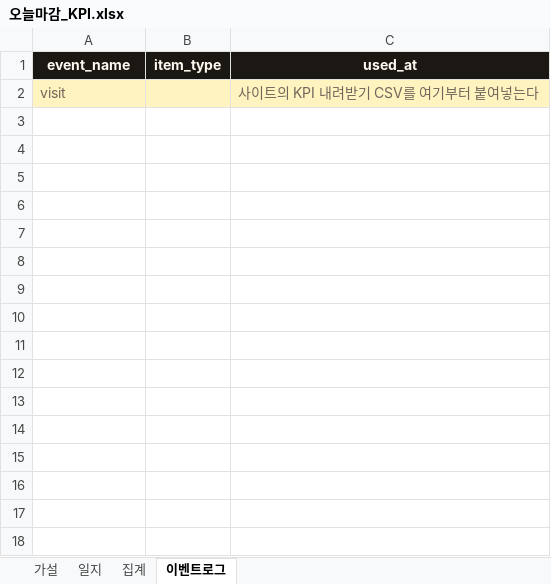
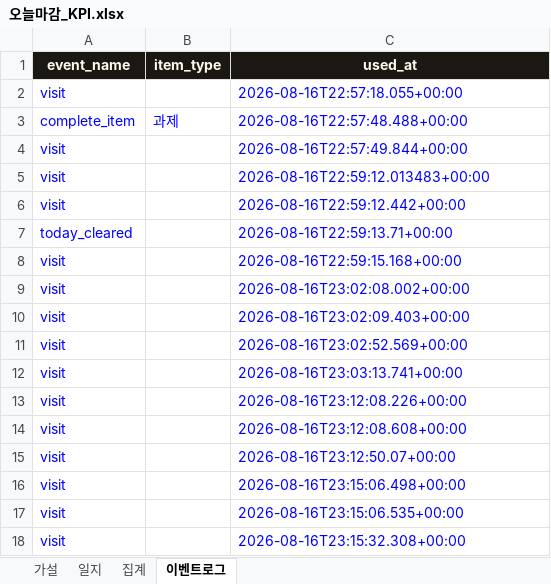
Before and after one commit to orange020221-dot/oneulmagam, an Excel workbook: 오늘마감_KPI.xlsx, sheet 이벤트로그, drawn as a sheet; values as stored, in another font and other column widths than the file's, no borders; the diff names each change by its address in the sheet, - before the commit and + after, or states it on an @@ line.

Commit message:
Add the 실습 4 Excel workbook and live KPI rows.
The workbook follows the lecture: masters, practice formulas, a monthly dashboard, and a short report.

```diff
--- a/오늘마감_KPI.xlsx (sheet 이벤트로그)
+++ b/오늘마감_KPI.xlsx (sheet 이벤트로그)
-A2:C2 fill: #FFF3BF
+A2:C2 fill: none
-A2 text colour: #6F675C
+A2 text colour: #0000FF
-C2 (used_at): 사이트의 KPI 내려받기 CSV를 여기부터 붙여넣는다
+C2 (used_at): 2026-08-16T22:57:18.055+00:00
-C2 text colour: #6F675C
+C2 text colour: #0000FF
+row 3: complete_item | 과제 | 2026-08-16T22:57:48.488+00:00
+row 4: visit |  | 2026-08-16T22:57:49.844+00:00
+row 5: visit |  | 2026-08-16T22:59:12.013483+00:00
+row 6: visit |  | 2026-08-16T22:59:12.442+00:00
+row 7: today_cleared |  | 2026-08-16T22:59:13.71+00:00
+row 8: visit |  | 2026-08-16T22:59:15.168+00:00
+row 9: visit |  | 2026-08-16T23:02:08.002+00:00
+row 10: visit |  | 2026-08-16T23:02:09.403+00:00
+row 11: visit |  | 2026-08-16T23:02:52.569+00:00
+row 12: visit |  | 2026-08-16T23:03:13.741+00:00
+row 13: visit |  | 2026-08-16T23:12:08.226+00:00
+row 14: visit |  | 2026-08-16T23:12:08.608+00:00
+row 15: visit |  | 2026-08-16T23:12:50.07+00:00
+row 16: visit |  | 2026-08-16T23:15:06.498+00:00
+row 17: visit |  | 2026-08-16T23:15:06.535+00:00
+row 18: visit |  | 2026-08-16T23:15:32.308+00:00
```
Also changed, not shown: charts or pictures, 3 other files.
